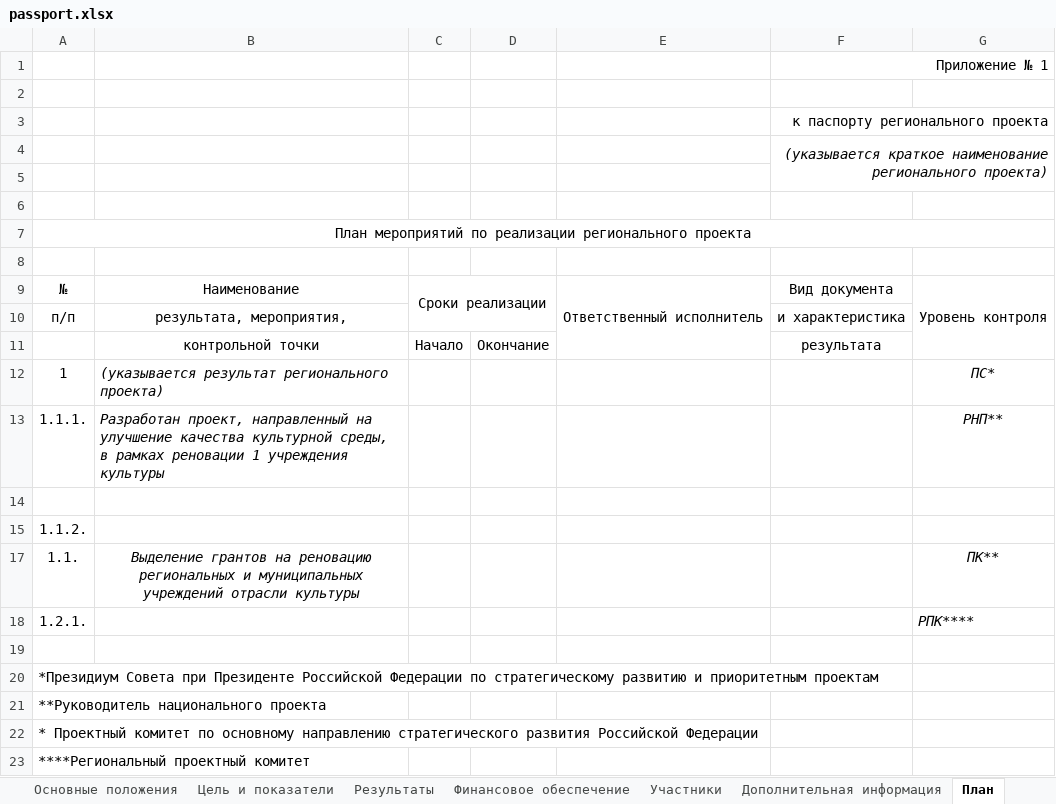
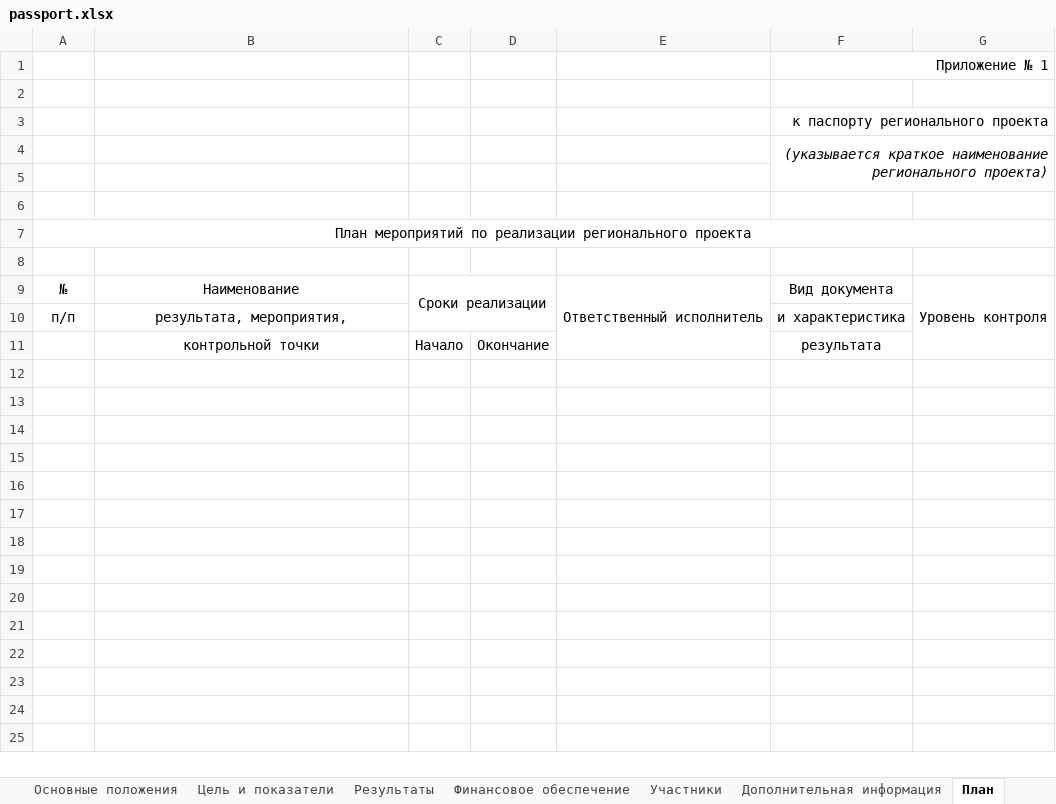
Before and after one commit to sibdigital/opsd, an Excel workbook: app/reports/templates/passport.xlsx, sheet План, drawn as a sheet; values as stored, in another font and other column widths than the file's, no borders; the diff names each change by its address in the sheet, - before the commit and + after, or states it on an @@ line.

Commit message:
Добавлен функционал по мероприятиям в отчете паспорта проекта

```diff
--- a/app/reports/templates/passport.xlsx (sheet План)
+++ b/app/reports/templates/passport.xlsx (sheet План)
-row 12: 1 | (указывается результат регионального проекта) |  |  |  |  | ПС*
-row 13: 1.1.1. | Разработан проект, направленный на улучшение качества культурной среды, в рамках реновации 1 учреждения культуры |  |  |  |  | РНП**
-row 14: (empty)
-row 15: 1.1.2.
-row 17: 1.1. | Выделение грантов на реновацию региональных и муниципальных учреждений отрасли культуры |  |  |  |  | ПК**
-row 18: 1.2.1. |  |  |  |  |  | РПК****
-row 19: (empty)
-row 20: *Президиум Совета при Президенте Российской Федерации по стратегическому развитию и приоритетным проектам
-row 21: **Руководитель национального проекта
-row 22: * Проектный комитет по основному направлению стратегического развития Российской Федерации
-row 23: ****Региональный проектный комитет
```
Also changed, not shown: hidden cells, 3 other files.
